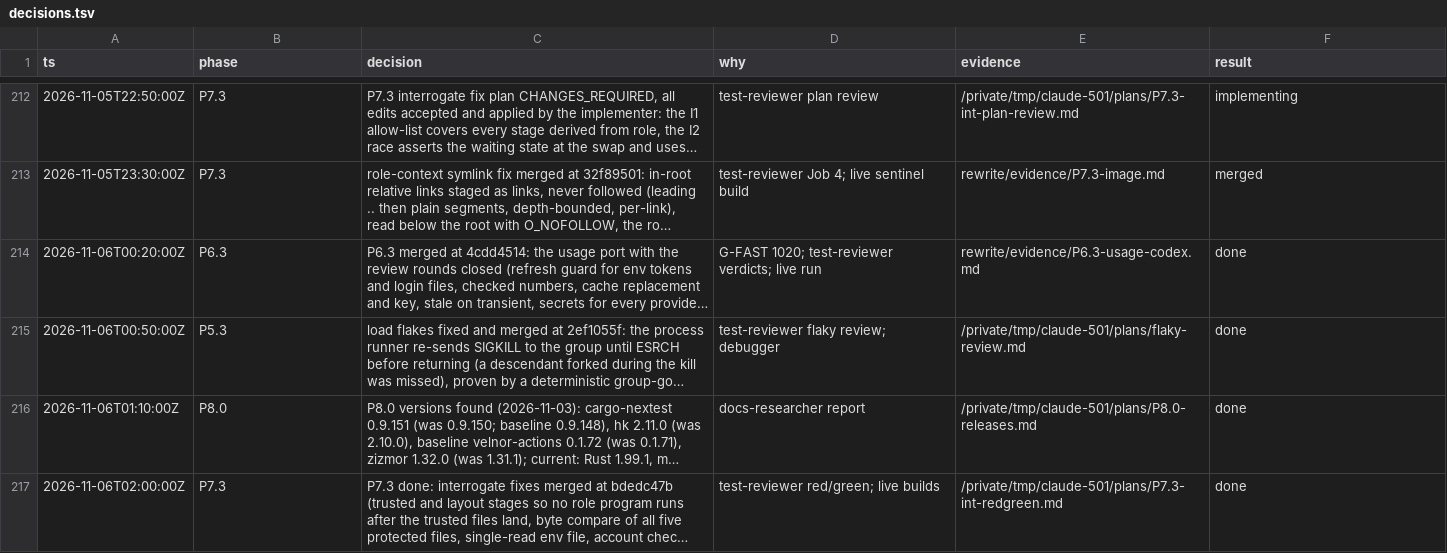
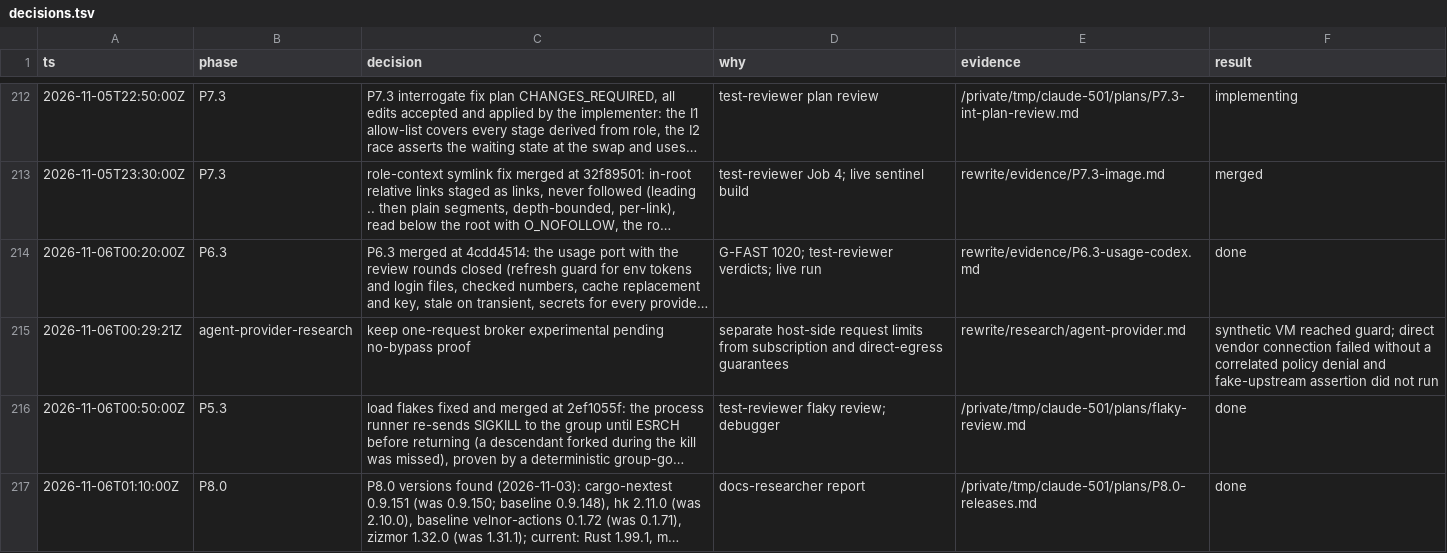
Before and after one commit to jackin-project/jackin, a TSV file: rewrite/decisions.tsv, drawn as a sheet; only a part is shown, gaps mark what is left out; the shorter side is filled out with more unchanged rows; long unchanged cells end in …; the diff names each change by its address in the sheet, - before the commit and + after, or states it on an @@ line.

```diff
--- a/rewrite/decisions.tsv
+++ b/rewrite/decisions.tsv
+row 215: 2026-11-06T00:29:21Z | agent-provider-research | keep one-request broker experimental pending no-bypass proof | separate host-side request limits from subscription and direct-egress guarantees | rewrite/research/agent-provider.md | synthetic VM reached guard; direct vendor connection failed without a correlated policy denial and fake-upstream assertion did not run
```
Also changed, not shown: 1 other file.
